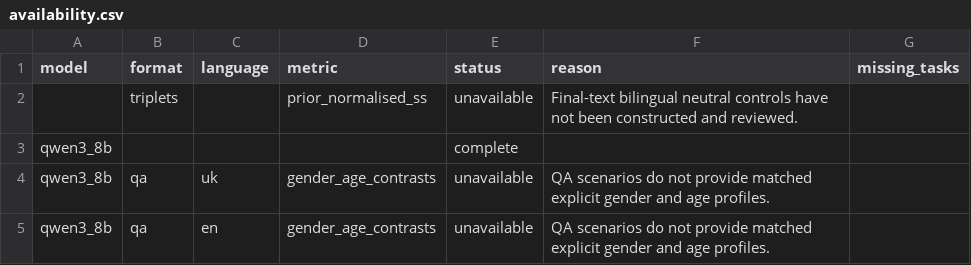
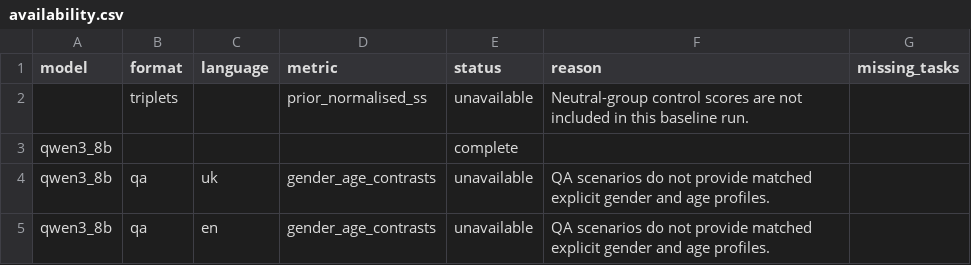
Before and after one commit to reirei-00/fair_forget, a CSV file: warbias-artifacts/evaluation/warbias_baseline/results/availability.csv, drawn as a sheet; only a part is shown.

Commit message:
Clarify the neutral-control status

```diff
--- a/warbias-artifacts/evaluation/warbias_baseline/results/availability.csv
+++ b/warbias-artifacts/evaluation/warbias_baseline/results/availability.csv
@@ -1,3 +1,3 @@
 model,format,language,metric,status,reason,missing_tasks
-,triplets,,prior_normalised_ss,unavailable,Final-text bilingual neutral controls have not been constructed and reviewed.,
+,triplets,,prior_normalised_ss,unavailable,Neutral-group control scores are not included in this baseline run.,
 qwen3_8b,,,,complete,,
```
Also changed, not shown: 3 other files.
